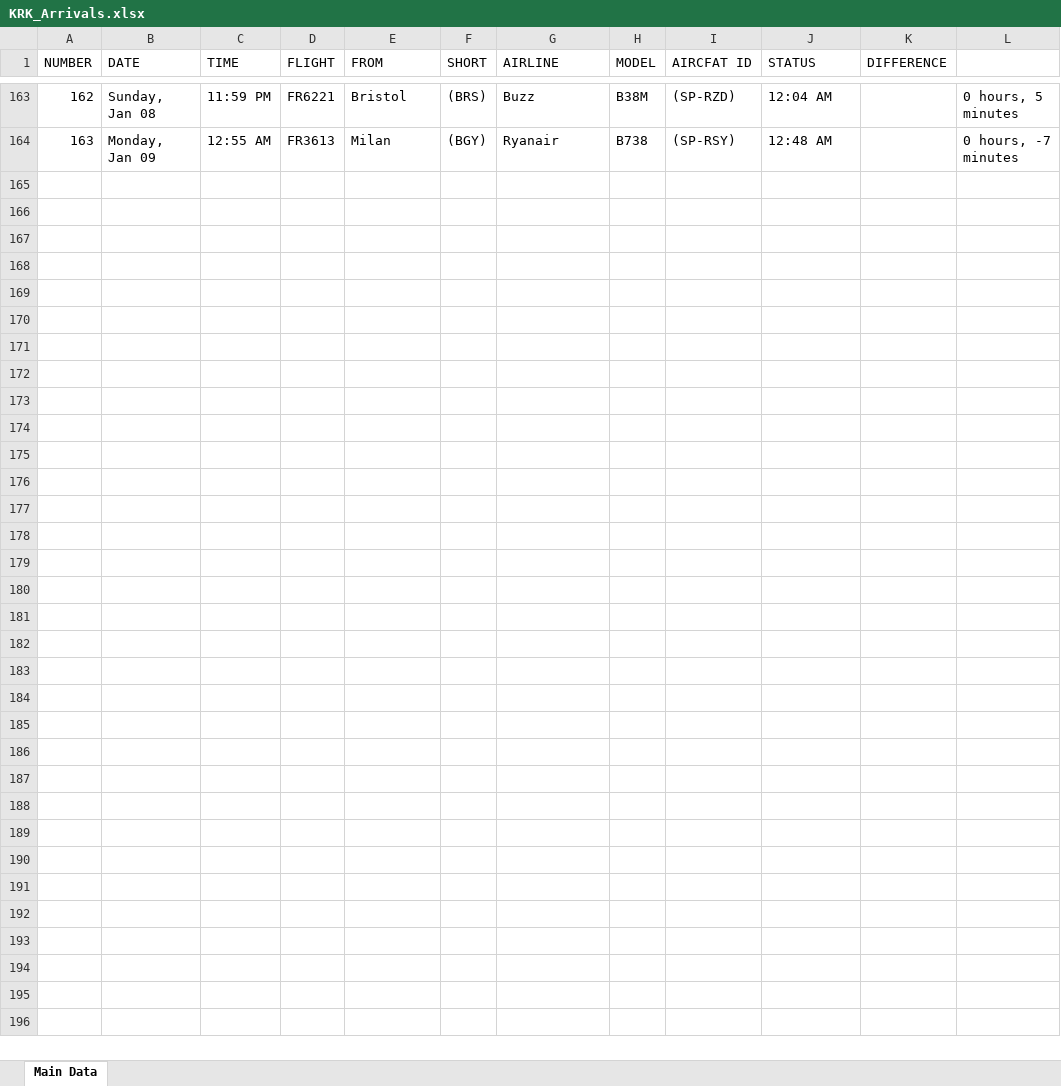
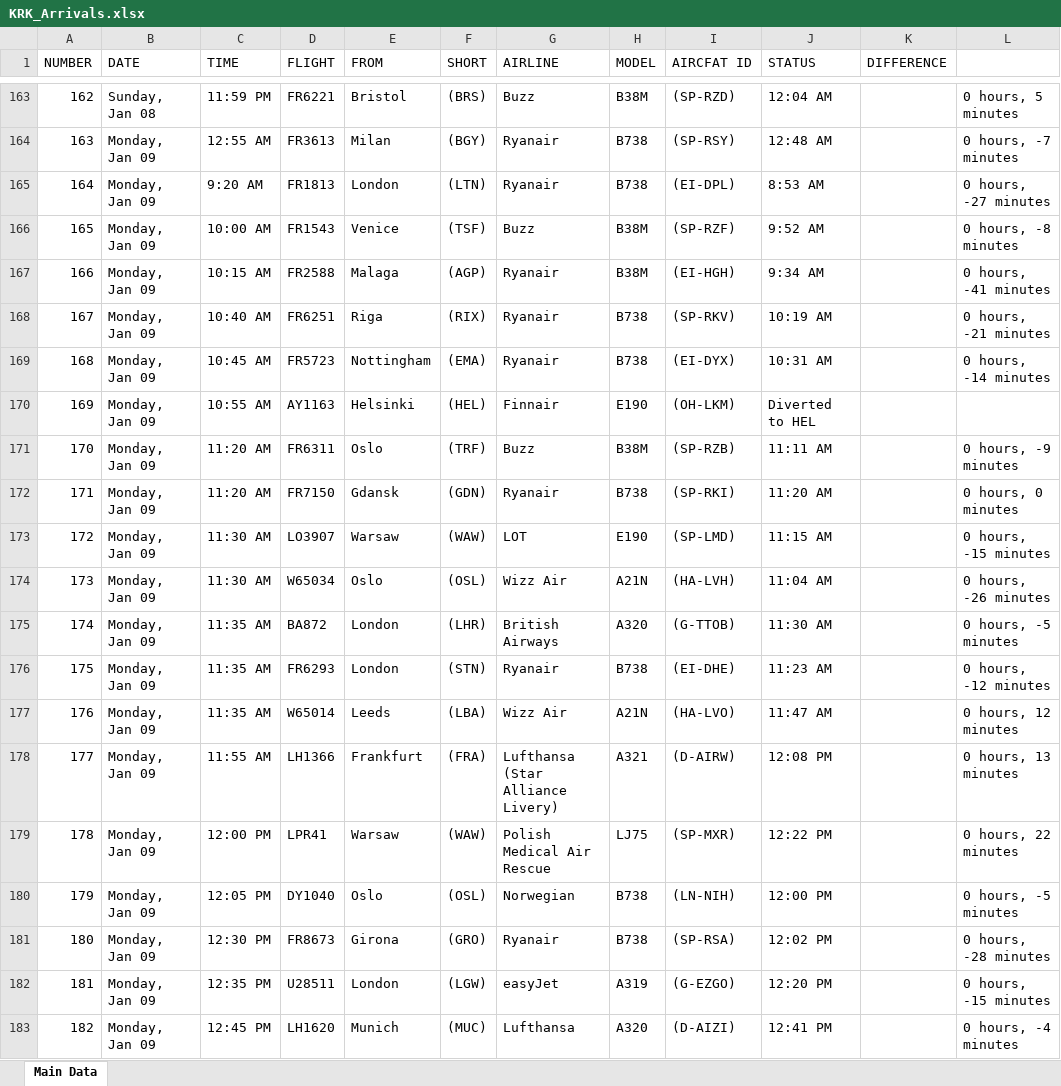
Before and after one commit to Kurczaczek21/Polish-Airport-Databse, an Excel workbook: DataBase/KRK_Arrivals.xlsx, sheet Main Data, drawn as a sheet; only a part is shown, gaps mark what is left out; values as stored, in another font and other column widths than the file's, no borders; the diff covers the shown part only; the diff names each change by its address in the sheet, - before the commit and + after, or states it on an @@ line.

```diff
--- a/DataBase/KRK_Arrivals.xlsx (sheet Main Data)
+++ b/DataBase/KRK_Arrivals.xlsx (sheet Main Data)
+row 165: 164 | Monday, Jan 09 | 9:20 AM | FR1813 | London | (LTN) | Ryanair | B738 | (EI-DPL) | 8:53 AM |  | 0 hours, -27 minutes
+row 166: 165 | Monday, Jan 09 | 10:00 AM | FR1543 | Venice | (TSF) | Buzz | B38M | (SP-RZF) | 9:52 AM |  | 0 hours, -8 minutes
+row 167: 166 | Monday, Jan 09 | 10:15 AM | FR2588 | Malaga | (AGP) | Ryanair | B38M | (EI-HGH) | 9:34 AM |  | 0 hours, -41 minutes
+row 168: 167 | Monday, Jan 09 | 10:40 AM | FR6251 | Riga | (RIX) | Ryanair | B738 | (SP-RKV) | 10:19 AM |  | 0 hours, -21 minutes
+row 169: 168 | Monday, Jan 09 | 10:45 AM | FR5723 | Nottingham | (EMA) | Ryanair | B738 | (EI-DYX) | 10:31 AM |  | 0 hours, -14 minutes
+row 170: 169 | Monday, Jan 09 | 10:55 AM | AY1163 | Helsinki | (HEL) | Finnair | E190 | (OH-LKM) | Diverted to HEL
+row 171: 170 | Monday, Jan 09 | 11:20 AM | FR6311 | Oslo | (TRF) | Buzz | B38M | (SP-RZB) | 11:11 AM |  | 0 hours, -9 minutes
+row 172: 171 | Monday, Jan 09 | 11:20 AM | FR7150 | Gdansk | (GDN) | Ryanair | B738 | (SP-RKI) | 11:20 AM |  | 0 hours, 0 minutes
+row 173: 172 | Monday, Jan 09 | 11:30 AM | LO3907 | Warsaw | (WAW) | LOT | E190 | (SP-LMD) | 11:15 AM |  | 0 hours, -15 minutes
+row 174: 173 | Monday, Jan 09 | 11:30 AM | W65034 | Oslo | (OSL) | Wizz Air | A21N | (HA-LVH) | 11:04 AM |  | 0 hours, -26 minutes
+row 175: 174 | Monday, Jan 09 | 11:35 AM | BA872 | London | (LHR) | British Airways | A320 | (G-TTOB) | 11:30 AM |  | 0 hours, -5 minutes
+row 176: 175 | Monday, Jan 09 | 11:35 AM | FR6293 | London | (STN) | Ryanair | B738 | (EI-DHE) | 11:23 AM |  | 0 hours, -12 minutes
+row 177: 176 | Monday, Jan 09 | 11:35 AM | W65014 | Leeds | (LBA) | Wizz Air | A21N | (HA-LVO) | 11:47 AM |  | 0 hours, 12 minutes
+row 178: 177 | Monday, Jan 09 | 11:55 AM | LH1366 | Frankfurt | (FRA) | Lufthansa (Star Alliance Livery) | A321 | (D-AIRW) | 12:08 PM |  | 0 hours, 13 minutes
+row 179: 178 | Monday, Jan 09 | 12:00 PM | LPR41 | Warsaw | (WAW) | Polish Medical Air Rescue | LJ75 | (SP-MXR) | 12:22 PM |  | 0 hours, 22 minutes
+row 180: 179 | Monday, Jan 09 | 12:05 PM | DY1040 | Oslo | (OSL) | Norwegian | B738 | (LN-NIH) | 12:00 PM |  | 0 hours, -5 minutes
+row 181: 180 | Monday, Jan 09 | 12:30 PM | FR8673 | Girona | (GRO) | Ryanair | B738 | (SP-RSA) | 12:02 PM |  | 0 hours, -28 minutes
+row 182: 181 | Monday, Jan 09 | 12:35 PM | U28511 | London | (LGW) | easyJet | A319 | (G-EZGO) | 12:20 PM |  | 0 hours, -15 minutes
+row 183: 182 | Monday, Jan 09 | 12:45 PM | LH1620 | Munich | (MUC) | Lufthansa | A320 | (D-AIZI) | 12:41 PM |  | 0 hours, -4 minutes
```
Also changed, not shown: 9 added rows elsewhere in this sheet, DataBase/GDN_Arrivals.xlsx, DataBase/KRK_Departures.xlsx, 26 other files.
